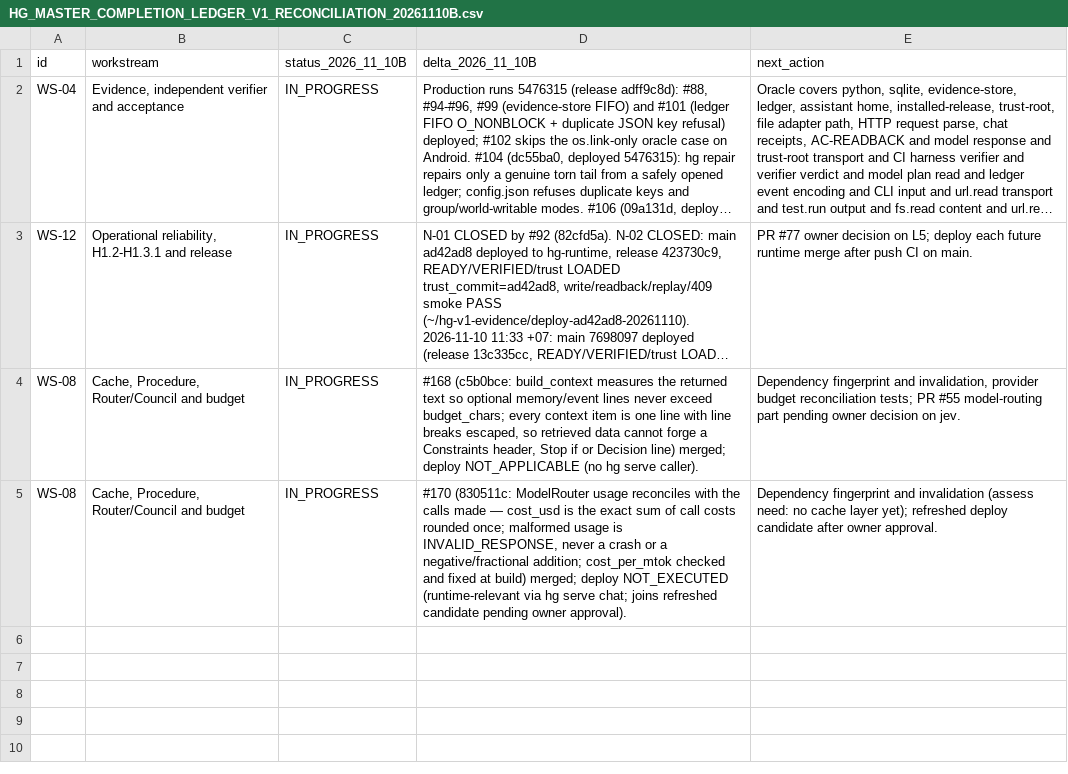
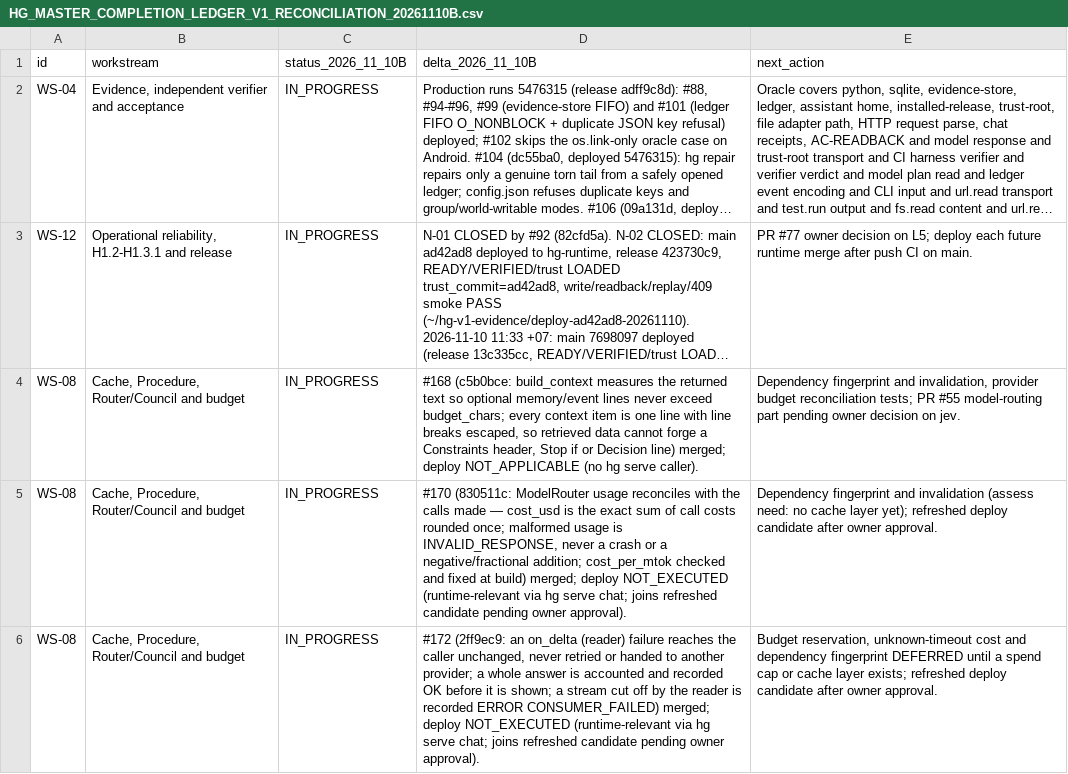
Before and after one commit to OAI-GIANG/HG, a CSV file: docs/governance/HG_MASTER_COMPLETION_LEDGER_V1_RECONCILIATION_20261110B.csv, drawn as a sheet; long unchanged cells end in ….

```diff
--- a/docs/governance/HG_MASTER_COMPLETION_LEDGER_V1_RECONCILIATION_20261110B.csv
+++ b/docs/governance/HG_MASTER_COMPLETION_LEDGER_V1_RECONCILIATION_20261110B.csv
@@ -5 +5,2 @@ WS-08,"Cache, Procedure, Router/Council and budget",IN_PROGRESS,"#168 (c5b0bce:
 WS-08,"Cache, Procedure, Router/Council and budget",IN_PROGRESS,"#170 (830511c: ModelRouter usage reconciles with the calls made — cost_usd is the exact sum of call costs rounded once; malformed usage is INVALID_RESPONSE, never a crash or a negative/fractional addition; cost_per_mtok checked and fixed at build) merged; deploy NOT_EXECUTED (runtime-relevant via hg serve chat; joins refreshed candidate pending owner approval).",Dependency fingerprint and invalidation (assess need: no cache layer yet); refreshed deploy candidate after owner approval.
+WS-08,"Cache, Procedure, Router/Council and budget",IN_PROGRESS,"#172 (2ff9ec9: an on_delta (reader) failure reaches the caller unchanged, never retried or handed to another provider; a whole answer is accounted and recorded OK before it is shown; a stream cut off by the reader is recorded ERROR CONSUMER_FAILED) merged; deploy NOT_EXECUTED (runtime-relevant via hg serve chat; joins refreshed candidate pending owner approval).","Budget reservation, unknown-timeout cost and dependency fingerprint DEFERRED until a spend cap or cache layer exists; refreshed deploy candidate after owner approval."
```
Also changed, not shown: 2 other files.
